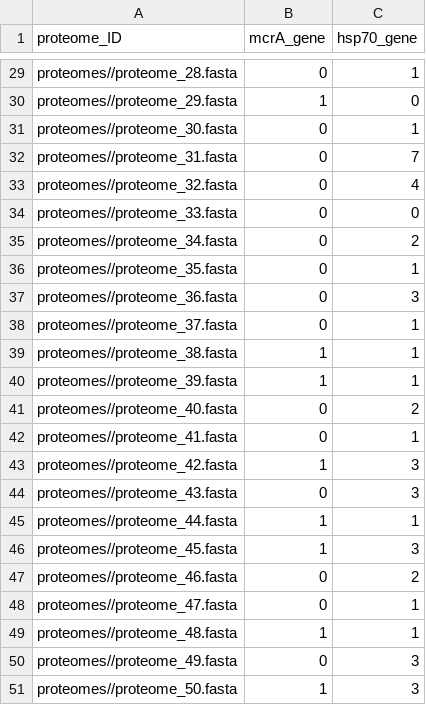
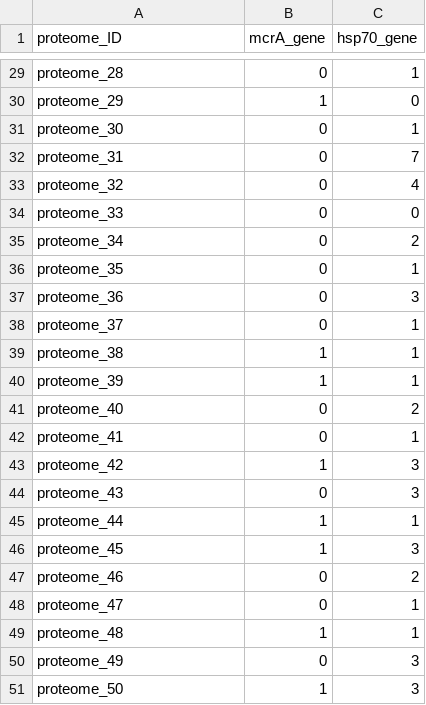
Before and after one commit to timaburton/Biocomputing_Project, a CSV file: bioinformaticsProject/Results/match_count_table.csv, drawn as a sheet; only a part is shown, gaps mark what is left out; the diff covers the shown part only; the diff names each change by its address in the sheet, - before the commit and + after, or states it on an @@ line.

Commit message:
Final changes: added code to include a proteome name instead of the whole path in the table and text file.

```diff
--- a/bioinformaticsProject/Results/match_count_table.csv
+++ b/bioinformaticsProject/Results/match_count_table.csv
-A29 (proteome_ID): proteomes//proteome_28.fasta
+A29 (proteome_ID): proteome_28
-A30 (proteome_ID): proteomes//proteome_29.fasta
+A30 (proteome_ID): proteome_29
-A31 (proteome_ID): proteomes//proteome_30.fasta
+A31 (proteome_ID): proteome_30
-A32 (proteome_ID): proteomes//proteome_31.fasta
+A32 (proteome_ID): proteome_31
-A33 (proteome_ID): proteomes//proteome_32.fasta
+A33 (proteome_ID): proteome_32
-A34 (proteome_ID): proteomes//proteome_33.fasta
+A34 (proteome_ID): proteome_33
-A35 (proteome_ID): proteomes//proteome_34.fasta
+A35 (proteome_ID): proteome_34
-A36 (proteome_ID): proteomes//proteome_35.fasta
+A36 (proteome_ID): proteome_35
-A37 (proteome_ID): proteomes//proteome_36.fasta
+A37 (proteome_ID): proteome_36
-A38 (proteome_ID): proteomes//proteome_37.fasta
+A38 (proteome_ID): proteome_37
-A39 (proteome_ID): proteomes//proteome_38.fasta
+A39 (proteome_ID): proteome_38
-A40 (proteome_ID): proteomes//proteome_39.fasta
+A40 (proteome_ID): proteome_39
-A41 (proteome_ID): proteomes//proteome_40.fasta
+A41 (proteome_ID): proteome_40
-A42 (proteome_ID): proteomes//proteome_41.fasta
+A42 (proteome_ID): proteome_41
-A43 (proteome_ID): proteomes//proteome_42.fasta
+A43 (proteome_ID): proteome_42
-A44 (proteome_ID): proteomes//proteome_43.fasta
+A44 (proteome_ID): proteome_43
-A45 (proteome_ID): proteomes//proteome_44.fasta
+A45 (proteome_ID): proteome_44
-A46 (proteome_ID): proteomes//proteome_45.fasta
+A46 (proteome_ID): proteome_45
-A47 (proteome_ID): proteomes//proteome_46.fasta
+A47 (proteome_ID): proteome_46
-A48 (proteome_ID): proteomes//proteome_47.fasta
+A48 (proteome_ID): proteome_47
-A49 (proteome_ID): proteomes//proteome_48.fasta
+A49 (proteome_ID): proteome_48
-A50 (proteome_ID): proteomes//proteome_49.fasta
+A50 (proteome_ID): proteome_49
-A51 (proteome_ID): proteomes//proteome_50.fasta
+A51 (proteome_ID): proteome_50
```
Also changed, not shown: 27 edited cells elsewhere in this file, 2 other files.
